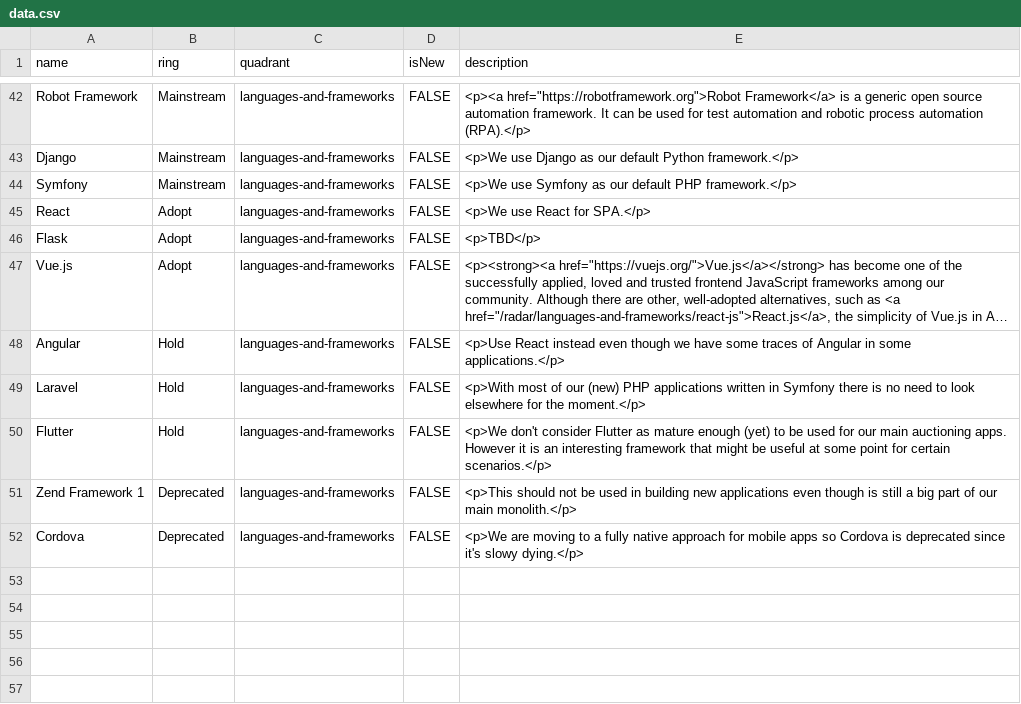
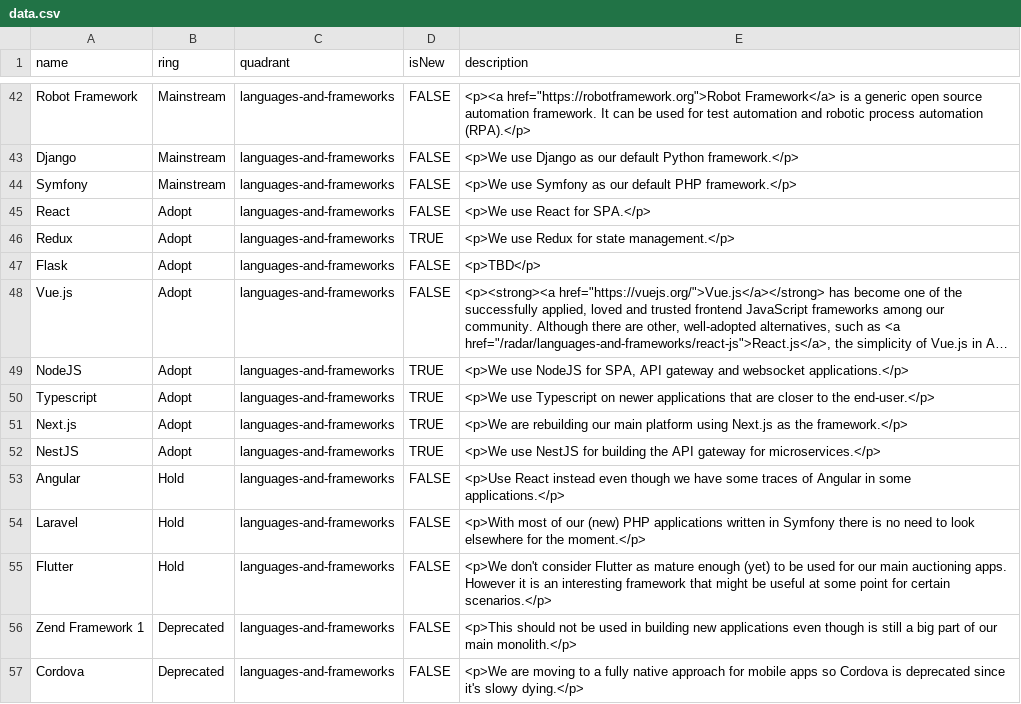
Before and after one commit to EmesaDEV/technology-radar, a CSV file: data.csv, drawn as a sheet; only a part is shown, gaps mark what is left out; long unchanged cells end in …; the diff names each change by its address in the sheet, - before the commit and + after, or states it on an @@ line.

Commit message:
adding missing fe technologies

```diff
--- a/data.csv
+++ b/data.csv
+row 46: Redux | Adopt | languages-and-frameworks | TRUE | <p>We use Redux for state management.</p>
+row 49: NodeJS | Adopt | languages-and-frameworks | TRUE | <p>We use NodeJS for SPA, API gateway and websocket applications.</p>
+row 50: Typescript | Adopt | languages-and-frameworks | TRUE | <p>We use Typescript on newer applications that are closer to the end-user.</p>
+row 51: Next.js | Adopt | languages-and-frameworks | TRUE | <p>We are rebuilding our main platform using Next.js as the framework.</p>
+row 52: NestJS | Adopt | languages-and-frameworks | TRUE | <p>We use NestJS for building the API gateway for microservices.</p>
```
